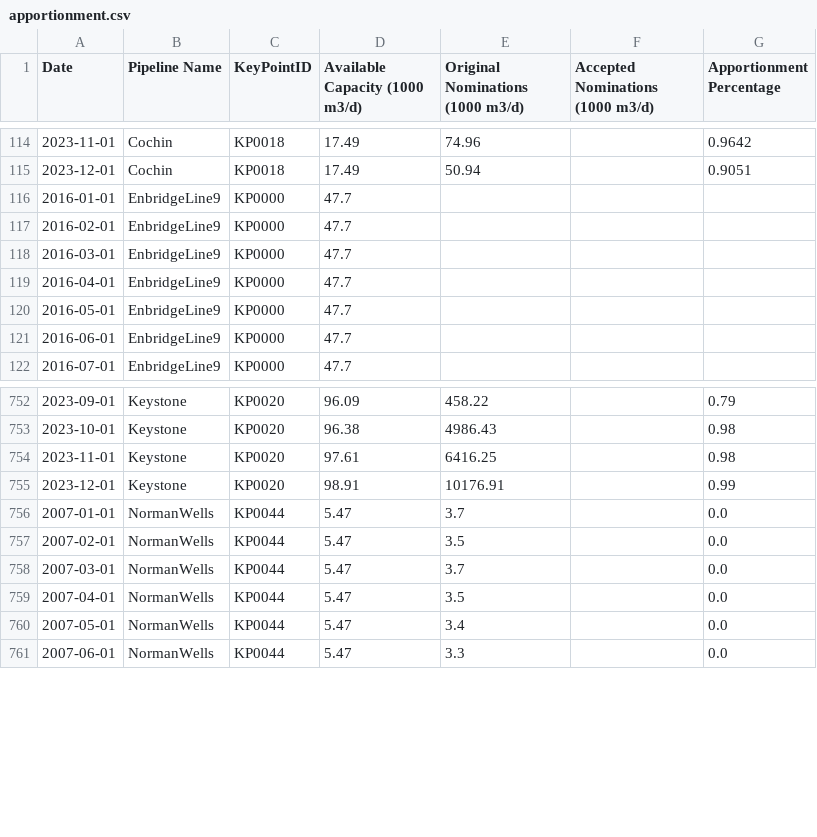
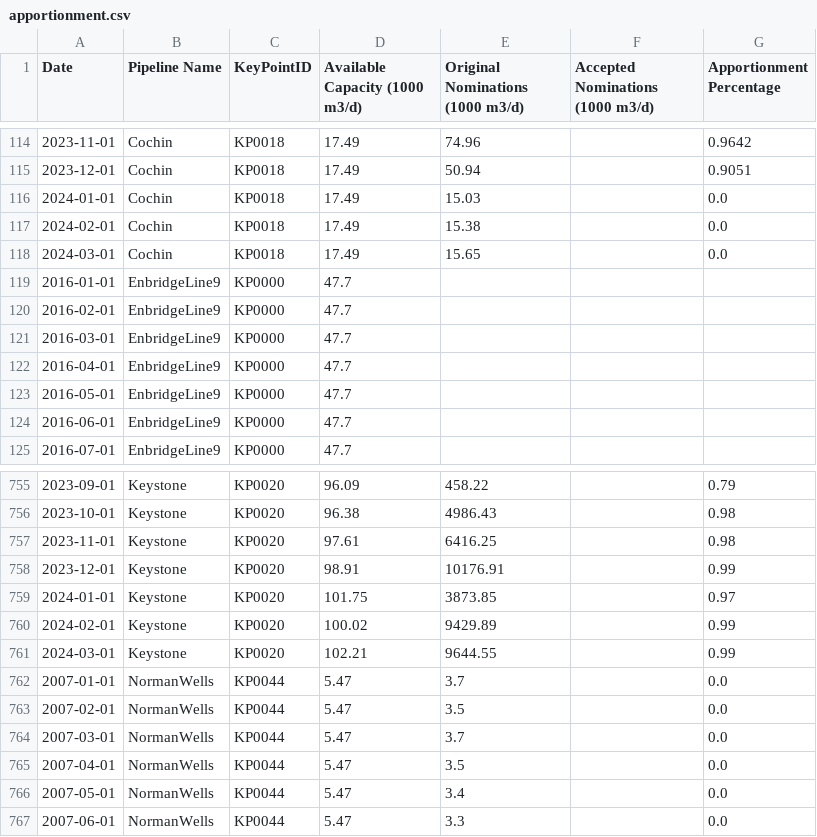
Before and after one commit to mbradds/pipeline-profiles, a CSV file: src/data_management/raw_data/apportionment.csv, drawn as a sheet; only a part is shown, gaps mark what is left out; the diff names each change by its address in the sheet, - before the commit and + after, or states it on an @@ line.

```diff
--- a/src/data_management/raw_data/apportionment.csv
+++ b/src/data_management/raw_data/apportionment.csv
+row 116: 2024-01-01 | Cochin | KP0018 | 17.49 | 15.03 |  | 0.0
+row 117: 2024-02-01 | Cochin | KP0018 | 17.49 | 15.38 |  | 0.0
+row 118: 2024-03-01 | Cochin | KP0018 | 17.49 | 15.65 |  | 0.0
+row 759: 2024-01-01 | Keystone | KP0020 | 101.75 | 3873.85 |  | 0.97
+row 760: 2024-02-01 | Keystone | KP0020 | 100.02 | 9429.89 |  | 0.99
+row 761: 2024-03-01 | Keystone | KP0020 | 102.21 | 9644.55 |  | 0.99
```
Also changed, not shown: src/data_management/raw_data/throughput_oil_monthly.csv, src/data_management/raw_data/tolls_numbers.csv, 53 other files.
